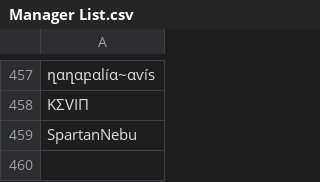
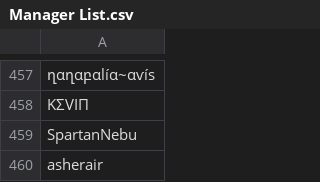
Before and after one commit to SpiritXR/Patreon-List-Manager-List, a CSV file: Manager List.csv, drawn as a sheet; only a part is shown, gaps mark what is left out.

Commit message:
Update Manager List.csv
Added: asherair

Owner: The Twisted Dragon

```diff
--- a/Manager List.csv
+++ b/Manager List.csv
@@ -459 +459,2 @@ KΣVIП
 SpartanNebu
+asherair
```
